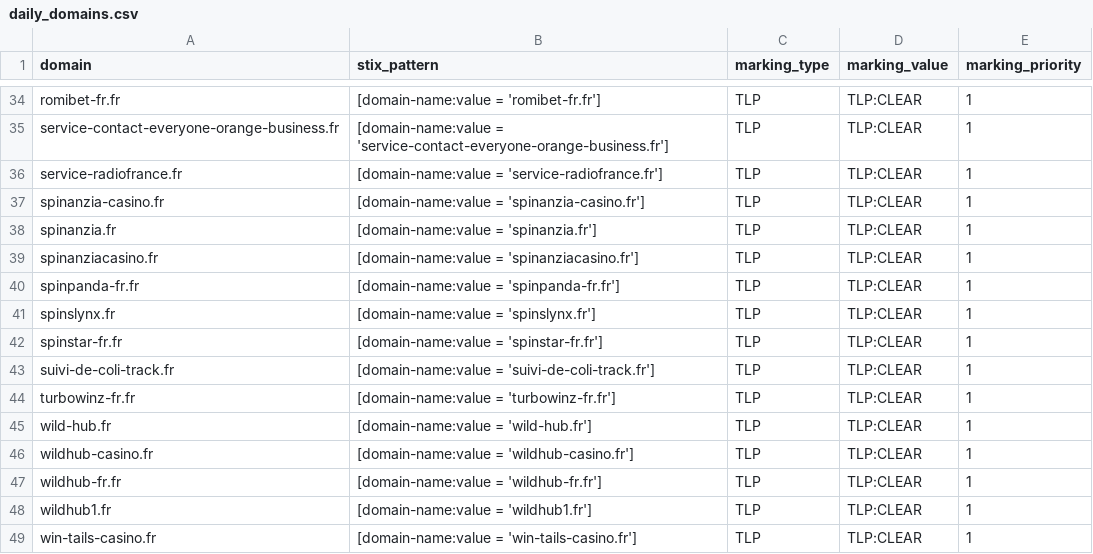
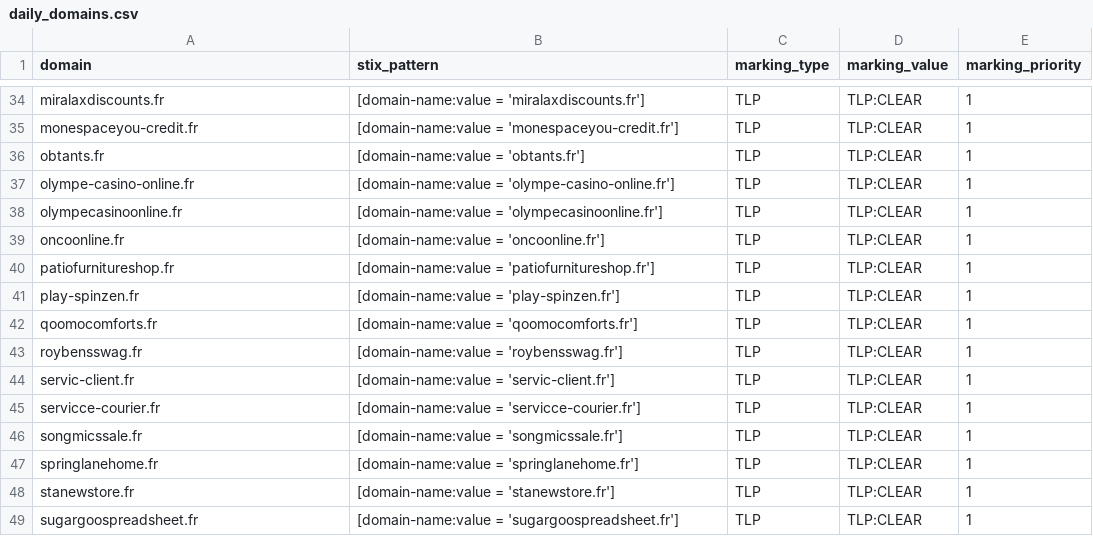
Before and after one commit to DreadFog/red_flag_domains_csv_feed_opencti, a CSV file: daily_domains.csv, drawn as a sheet; only a part is shown, gaps mark what is left out; the diff covers the shown part only; the diff names each change by its address in the sheet, - before the commit and + after, or states it on an @@ line.

```diff
--- a/daily_domains.csv
+++ b/daily_domains.csv
-A34 (domain): romibet-fr.fr
+A34 (domain): miralaxdiscounts.fr
-B34 (stix_pattern): [domain-name:value = 'romibet-fr.fr']
+B34 (stix_pattern): [domain-name:value = 'miralaxdiscounts.fr']
-A35 (domain): service-contact-everyone-orange-business.fr
+A35 (domain): monespaceyou-credit.fr
-B35 (stix_pattern): [domain-name:value = 'service-contact-everyone-orange-business.fr']
+B35 (stix_pattern): [domain-name:value = 'monespaceyou-credit.fr']
-A36 (domain): service-radiofrance.fr
+A36 (domain): obtants.fr
-B36 (stix_pattern): [domain-name:value = 'service-radiofrance.fr']
+B36 (stix_pattern): [domain-name:value = 'obtants.fr']
-A37 (domain): spinanzia-casino.fr
+A37 (domain): olympe-casino-online.fr
-B37 (stix_pattern): [domain-name:value = 'spinanzia-casino.fr']
+B37 (stix_pattern): [domain-name:value = 'olympe-casino-online.fr']
-A38 (domain): spinanzia.fr
+A38 (domain): olympecasinoonline.fr
-B38 (stix_pattern): [domain-name:value = 'spinanzia.fr']
+B38 (stix_pattern): [domain-name:value = 'olympecasinoonline.fr']
-A39 (domain): spinanziacasino.fr
+A39 (domain): oncoonline.fr
-B39 (stix_pattern): [domain-name:value = 'spinanziacasino.fr']
+B39 (stix_pattern): [domain-name:value = 'oncoonline.fr']
-A40 (domain): spinpanda-fr.fr
+A40 (domain): patiofurnitureshop.fr
-B40 (stix_pattern): [domain-name:value = 'spinpanda-fr.fr']
+B40 (stix_pattern): [domain-name:value = 'patiofurnitureshop.fr']
-A41 (domain): spinslynx.fr
+A41 (domain): play-spinzen.fr
-B41 (stix_pattern): [domain-name:value = 'spinslynx.fr']
+B41 (stix_pattern): [domain-name:value = 'play-spinzen.fr']
-A42 (domain): spinstar-fr.fr
+A42 (domain): qoomocomforts.fr
-B42 (stix_pattern): [domain-name:value = 'spinstar-fr.fr']
+B42 (stix_pattern): [domain-name:value = 'qoomocomforts.fr']
-A43 (domain): suivi-de-coli-track.fr
+A43 (domain): roybensswag.fr
-B43 (stix_pattern): [domain-name:value = 'suivi-de-coli-track.fr']
+B43 (stix_pattern): [domain-name:value = 'roybensswag.fr']
-A44 (domain): turbowinz-fr.fr
+A44 (domain): servic-client.fr
-B44 (stix_pattern): [domain-name:value = 'turbowinz-fr.fr']
+B44 (stix_pattern): [domain-name:value = 'servic-client.fr']
-A45 (domain): wild-hub.fr
+A45 (domain): servicce-courier.fr
-B45 (stix_pattern): [domain-name:value = 'wild-hub.fr']
+B45 (stix_pattern): [domain-name:value = 'servicce-courier.fr']
-A46 (domain): wildhub-casino.fr
+A46 (domain): songmicssale.fr
-B46 (stix_pattern): [domain-name:value = 'wildhub-casino.fr']
+B46 (stix_pattern): [domain-name:value = 'songmicssale.fr']
-A47 (domain): wildhub-fr.fr
+A47 (domain): springlanehome.fr
-B47 (stix_pattern): [domain-name:value = 'wildhub-fr.fr']
+B47 (stix_pattern): [domain-name:value = 'springlanehome.fr']
-A48 (domain): wildhub1.fr
+A48 (domain): stanewstore.fr
-B48 (stix_pattern): [domain-name:value = 'wildhub1.fr']
+B48 (stix_pattern): [domain-name:value = 'stanewstore.fr']
-A49 (domain): win-tails-casino.fr
+A49 (domain): sugargoospreadsheet.fr
-B49 (stix_pattern): [domain-name:value = 'win-tails-casino.fr']
+B49 (stix_pattern): [domain-name:value = 'sugargoospreadsheet.fr']
```
Also changed, not shown: 90 edited cells elsewhere in this file.
